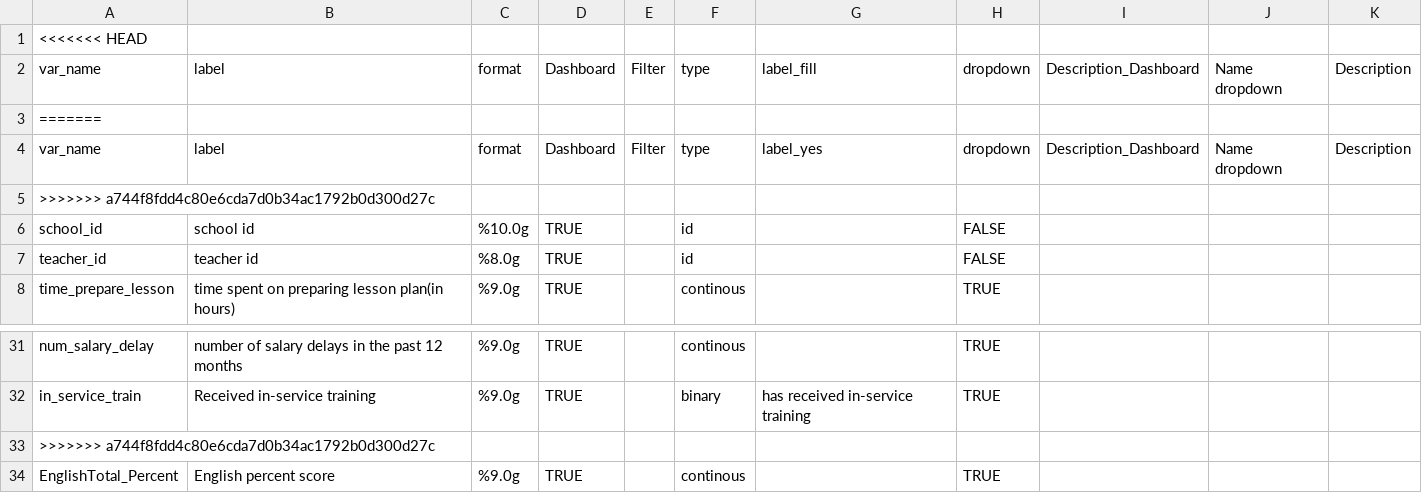
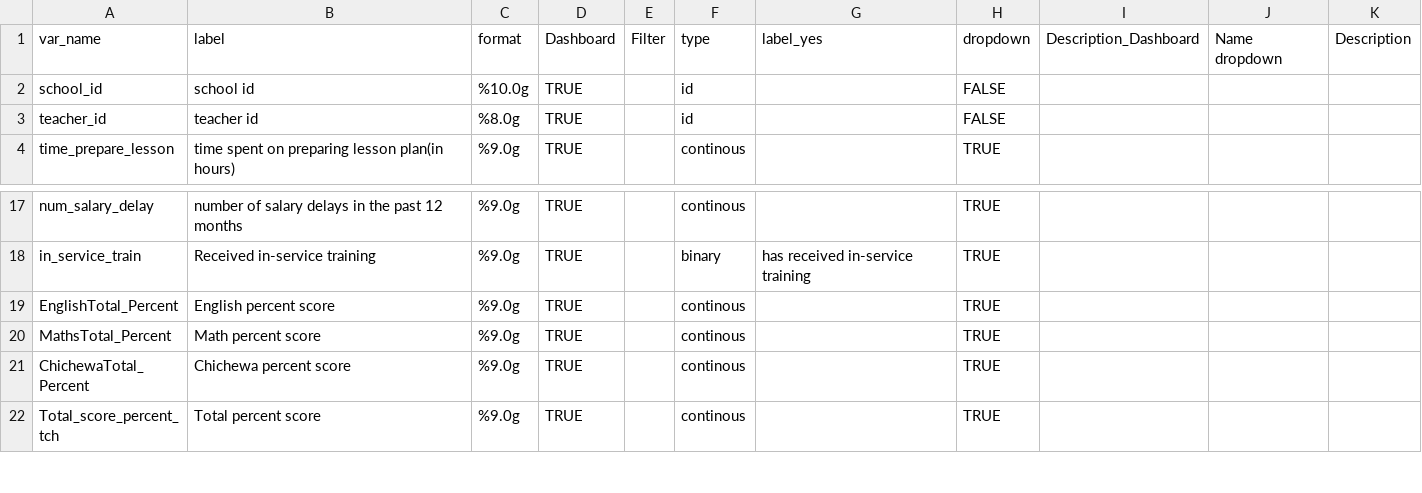
Before and after one commit to araupontones/MLSS, a CSV file: data/reference/lookups/teacher/target_vars_teacher.csv, drawn as a sheet; only a part is shown, gaps mark what is left out; the shorter side is filled out with more unchanged rows; the diff covers the shown part only.

```diff
--- a/data/reference/lookups/teacher/target_vars_teacher.csv
+++ b/data/reference/lookups/teacher/target_vars_teacher.csv
@@ -1,6 +1,2 @@
-<<<<<<< HEAD
-var_name,label,format,Dashboard,Filter,type,label_fill,dropdown,Description_Dashboard,Name dropdown,Description
-=======
 var_name,label,format,Dashboard,Filter,type,label_yes,dropdown,Description_Dashboard,Name dropdown,Description
->>>>>>> a744f8fdd4c80e6cda7d0b34ac1792b0d300d27c
 school_id,school id,%10.0g,TRUE,,id,,FALSE,,,
@@ -32,3 +18,2 @@ num_salary_delay,number of salary delays in the past 12 months,%9.0g,TRUE,,conti
 in_service_train,Received in-service training,%9.0g,TRUE,,binary,has received in-service training,TRUE,,,
->>>>>>> a744f8fdd4c80e6cda7d0b34ac1792b0d300d27c
 EnglishTotal_Percent,English percent score,%9.0g,TRUE,,continous,,TRUE,,,
```
Also changed, not shown: 16 removed rows elsewhere in this file, data/reference/lookups/school/dropdown_vars_school.csv, data/reference/lookups/school/target_vars_school.csv, 24 other files.
